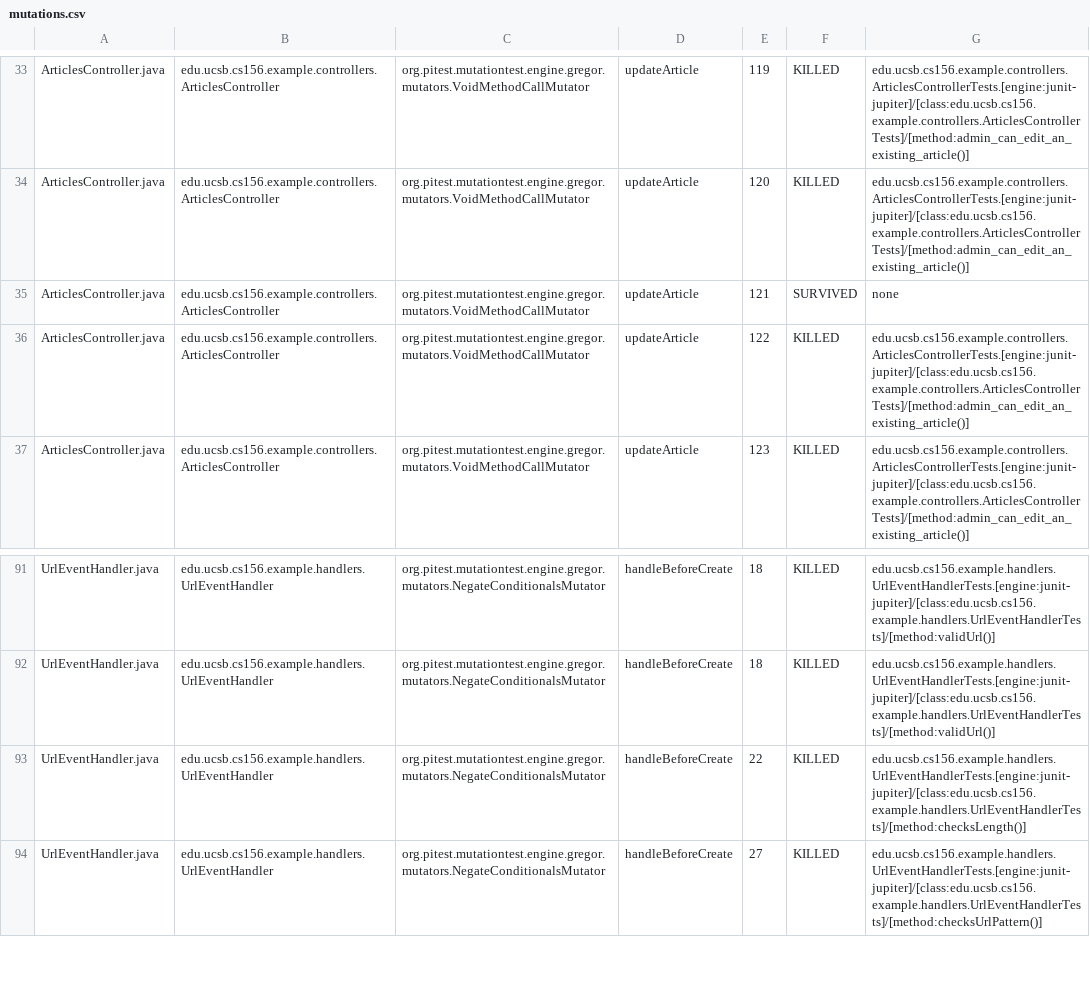
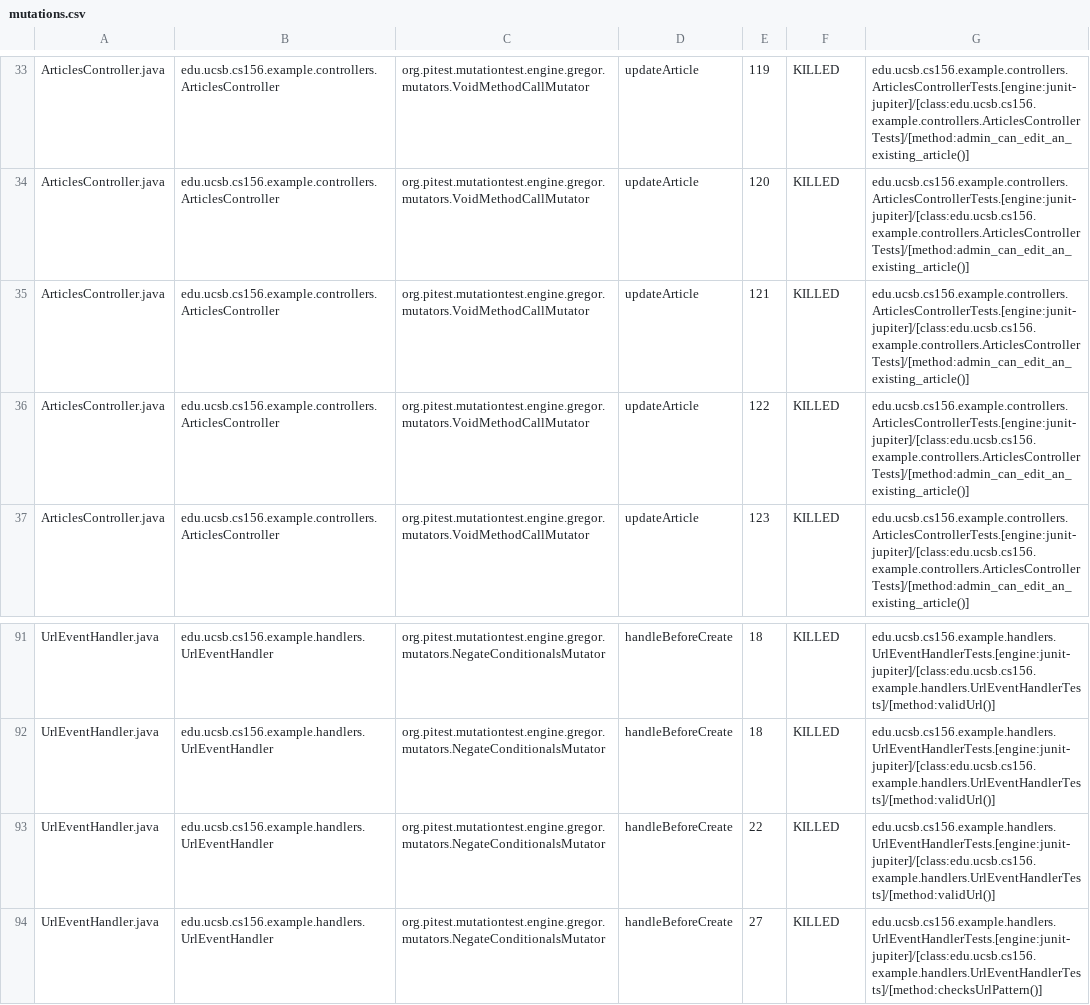
Before and after one commit to ucsb-cs156-s26/team01-s26-15, a CSV file: prs/52/pitest/mutations.csv, drawn as a sheet; only a part is shown, gaps mark what is left out.

Commit message:
Deploying to gh-pages from @ ucsb-cs156-s26/team01-s26-15@ffb0cf4374ea61b76ed6359d3de56c6cddea9d59 🚀

```diff
--- a/prs/52/pitest/mutations.csv
+++ b/prs/52/pitest/mutations.csv
@@ -34,3 +34,3 @@ ArticlesController.java,edu.ucsb.cs156.example.controllers.ArticlesController,or
 ArticlesController.java,edu.ucsb.cs156.example.controllers.ArticlesController,org.pitest.mutationtest.engine.gregor.mutators.VoidMethodCallMutator,updateArticle,120,KILLED,edu.ucsb.cs156.example.controllers.ArticlesControllerTests.[engine:junit-jupiter]/[class:edu.ucsb.cs156.example.controllers.ArticlesControllerTests]/[method:admin_can_edit_an_existing_article()]
-ArticlesController.java,edu.ucsb.cs156.example.controllers.ArticlesController,org.pitest.mutationtest.engine.gregor.mutators.VoidMethodCallMutator,updateArticle,121,SURVIVED,none
+ArticlesController.java,edu.ucsb.cs156.example.controllers.ArticlesController,org.pitest.mutationtest.engine.gregor.mutators.VoidMethodCallMutator,updateArticle,121,KILLED,edu.ucsb.cs156.example.controllers.ArticlesControllerTests.[engine:junit-jupiter]/[class:edu.ucsb.cs156.example.controllers.ArticlesControllerTests]/[method:admin_can_edit_an_existing_article()]
 ArticlesController.java,edu.ucsb.cs156.example.controllers.ArticlesController,org.pitest.mutationtest.engine.gregor.mutators.VoidMethodCallMutator,updateArticle,122,KILLED,edu.ucsb.cs156.example.controllers.ArticlesControllerTests.[engine:junit-jupiter]/[class:edu.ucsb.cs156.example.controllers.ArticlesControllerTests]/[method:admin_can_edit_an_existing_article()]
@@ -92,3 +92,3 @@ UrlEventHandler.java,edu.ucsb.cs156.example.handlers.UrlEventHandler,org.pitest.
 UrlEventHandler.java,edu.ucsb.cs156.example.handlers.UrlEventHandler,org.pitest.mutationtest.engine.gregor.mutators.NegateConditionalsMutator,handleBeforeCreate,18,KILLED,edu.ucsb.cs156.example.handlers.UrlEventHandlerTests.[engine:junit-jupiter]/[class:edu.ucsb.cs156.example.handlers.UrlEventHandlerTests]/[method:validUrl()]
-UrlEventHandler.java,edu.ucsb.cs156.example.handlers.UrlEventHandler,org.pitest.mutationtest.engine.gregor.mutators.NegateConditionalsMutator,handleBeforeCreate,22,KILLED,edu.ucsb.cs156.example.handlers.UrlEventHandlerTests.[engine:junit-jupiter]/[class:edu.ucsb.cs156.example.handlers.UrlEventHandlerTests]/[method:checksLength()]
+UrlEventHandler.java,edu.ucsb.cs156.example.handlers.UrlEventHandler,org.pitest.mutationtest.engine.gregor.mutators.NegateConditionalsMutator,handleBeforeCreate,22,KILLED,edu.ucsb.cs156.example.handlers.UrlEventHandlerTests.[engine:junit-jupiter]/[class:edu.ucsb.cs156.example.handlers.UrlEventHandlerTests]/[method:validUrl()]
 UrlEventHandler.java,edu.ucsb.cs156.example.handlers.UrlEventHandler,org.pitest.mutationtest.engine.gregor.mutators.NegateConditionalsMutator,handleBeforeCreate,27,KILLED,edu.ucsb.cs156.example.handlers.UrlEventHandlerTests.[engine:junit-jupiter]/[class:edu.ucsb.cs156.example.handlers.UrlEventHandlerTests]/[method:checksUrlPattern()]
```
Also changed, not shown: 19 other files.
